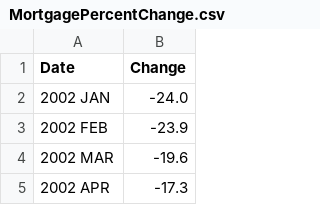
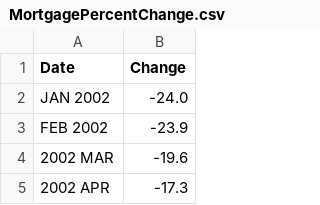
Before and after one commit to GusHarper/GusHarper.github.io, a CSV file: MortgagePercentChange.csv, drawn as a sheet; only a part is shown.

Commit message:
Update MortgagePercentChange.csv

```diff
--- a/MortgagePercentChange.csv
+++ b/MortgagePercentChange.csv
@@ -1,4 +1,4 @@
 Date,Change
-2002 JAN,-24.0
-2002 FEB,-23.9
+JAN 2002,-24.0
+FEB 2002,-23.9
 2002 MAR,-19.6
```
